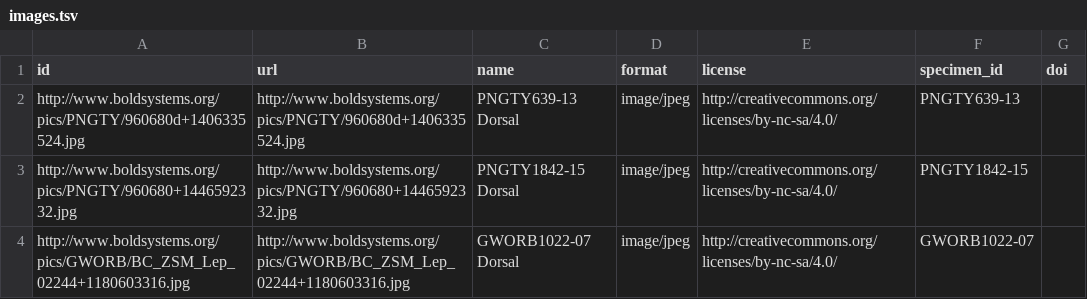
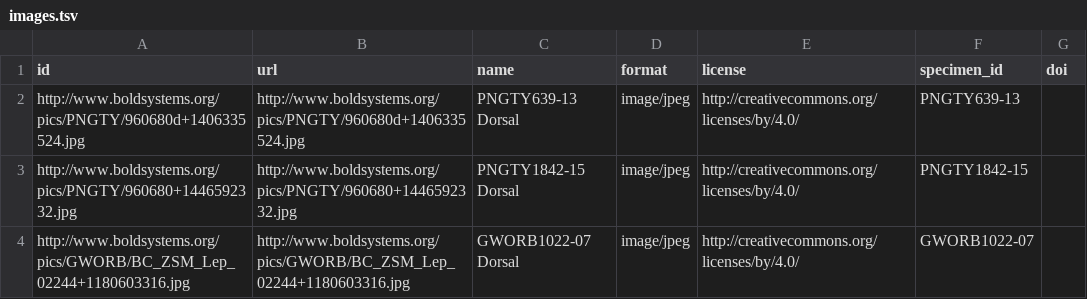
Before and after one commit to rdmpage/zenodo-species, a TSV file: images.tsv, drawn as a sheet.

```diff
--- a/images.tsv
+++ b/images.tsv
@@ -1,4 +1,4 @@
 id	url	name	format	license	specimen_id	doi
-http://www.boldsystems.org/pics/PNGTY/960680d+1406335524.jpg	http://www.boldsystems.org/pics/PNGTY/960680d+1406335524.jpg	PNGTY639-13 Dorsal	image/jpeg	http://creativecommons.org/licenses/by-nc-sa/4.0/	PNGTY639-13	
-http://www.boldsystems.org/pics/PNGTY/960680+1446592332.jpg	http://www.boldsystems.org/pics/PNGTY/960680+1446592332.jpg	PNGTY1842-15 Dorsal	image/jpeg	http://creativecommons.org/licenses/by-nc-sa/4.0/	PNGTY1842-15	
-http://www.boldsystems.org/pics/GWORB/BC_ZSM_Lep_02244+1180603316.jpg	http://www.boldsystems.org/pics/GWORB/BC_ZSM_Lep_02244+1180603316.jpg	GWORB1022-07 Dorsal	image/jpeg	http://creativecommons.org/licenses/by-nc-sa/4.0/	GWORB1022-07	
+http://www.boldsystems.org/pics/PNGTY/960680d+1406335524.jpg	http://www.boldsystems.org/pics/PNGTY/960680d+1406335524.jpg	PNGTY639-13 Dorsal	image/jpeg	http://creativecommons.org/licenses/by/4.0/	PNGTY639-13	
+http://www.boldsystems.org/pics/PNGTY/960680+1446592332.jpg	http://www.boldsystems.org/pics/PNGTY/960680+1446592332.jpg	PNGTY1842-15 Dorsal	image/jpeg	http://creativecommons.org/licenses/by/4.0/	PNGTY1842-15	
+http://www.boldsystems.org/pics/GWORB/BC_ZSM_Lep_02244+1180603316.jpg	http://www.boldsystems.org/pics/GWORB/BC_ZSM_Lep_02244+1180603316.jpg	GWORB1022-07 Dorsal	image/jpeg	http://creativecommons.org/licenses/by/4.0/	GWORB1022-07	
```
Also changed, not shown: 8 other files.
